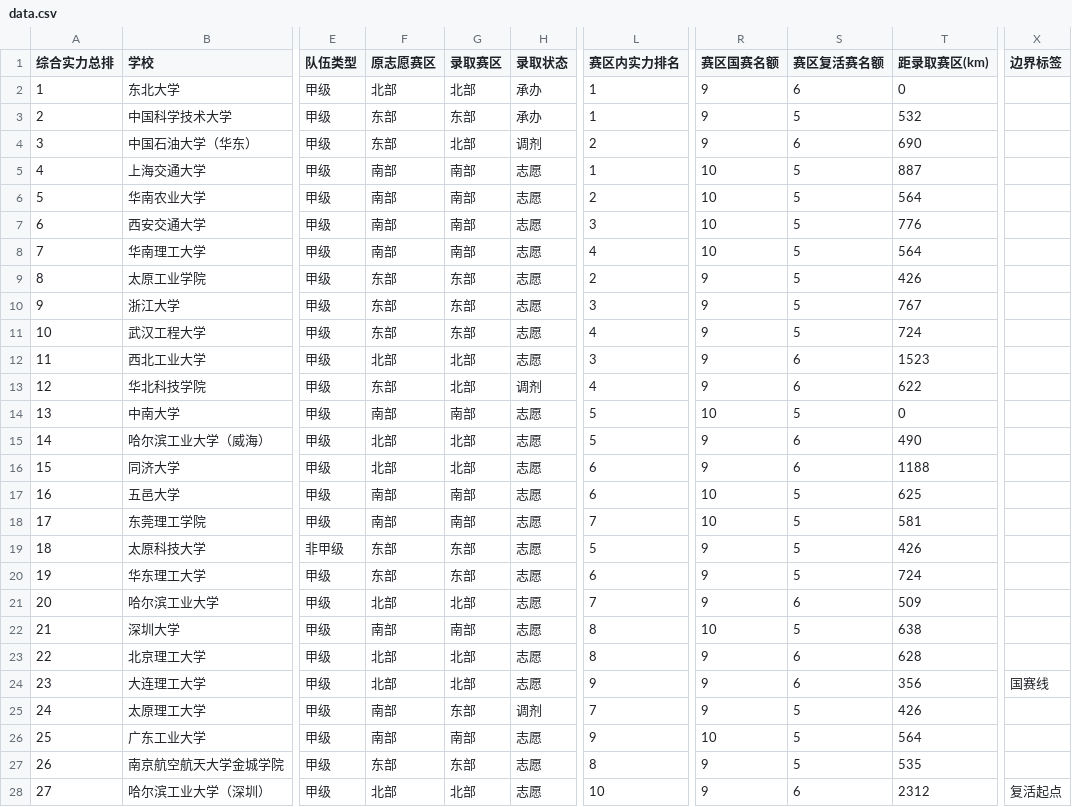
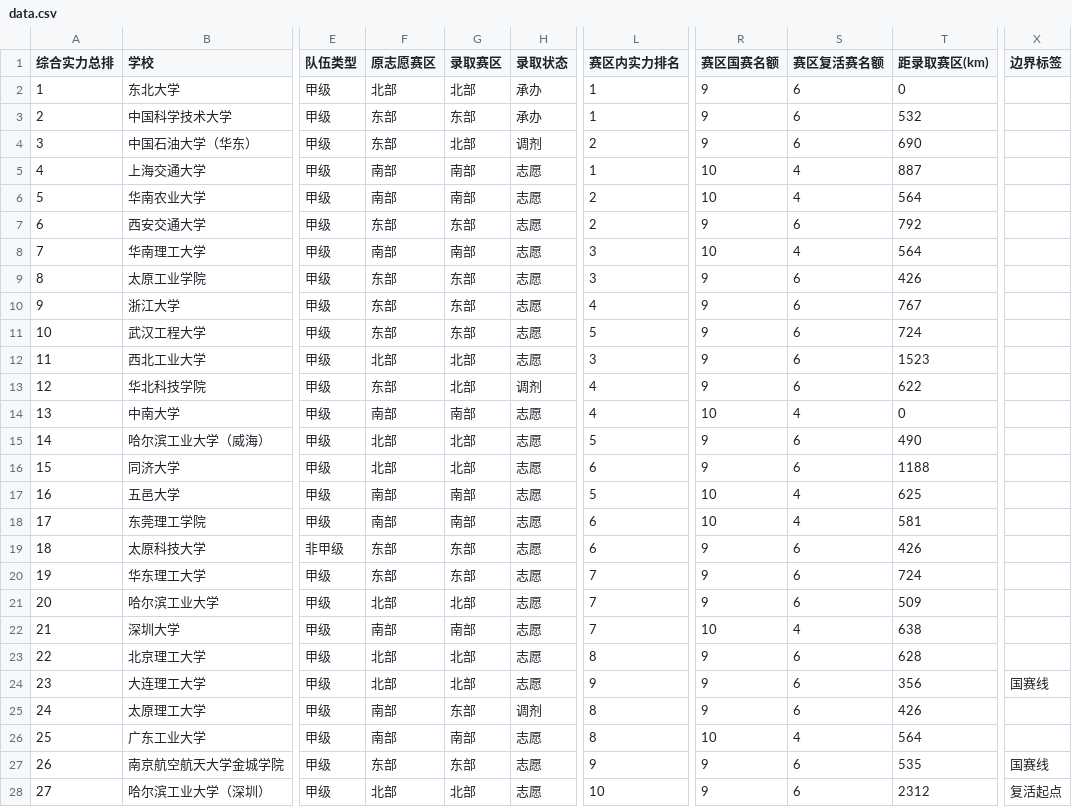
Before and after one commit to mqqqishere/RMUC2026-Registration-Dashboard, a CSV file: docs/data.csv, drawn as a sheet; only a part is shown, gaps mark what is left out; the diff covers the shown part only; the diff names each change by its address in the sheet, - before the commit and + after, or states it on an @@ line.

```diff
--- a/docs/data.csv
+++ b/docs/data.csv
-S3 (赛区复活赛名额): 5
+S3 (赛区复活赛名额): 6
-S5:S6 (赛区复活赛名额): 5
+S5:S6 (赛区复活赛名额): 4
-F7 (原志愿赛区): 南部
+F7 (原志愿赛区): 东部
-G7 (录取赛区): 南部
+G7 (录取赛区): 东部
-L7 (赛区内实力排名): 3
+L7 (赛区内实力排名): 2
-R7 (赛区国赛名额): 10
+R7 (赛区国赛名额): 9
-S7 (赛区复活赛名额): 5
+S7 (赛区复活赛名额): 6
-T7 (距录取赛区(km)): 776
+T7 (距录取赛区(km)): 792
-L8 (赛区内实力排名): 4
+L8 (赛区内实力排名): 3
-S8 (赛区复活赛名额): 5
+S8 (赛区复活赛名额): 4
-L9 (赛区内实力排名): 2
+L9 (赛区内实力排名): 3
-S9:S11 (赛区复活赛名额): 5
+S9:S11 (赛区复活赛名额): 6
-L10 (赛区内实力排名): 3
+L10 (赛区内实力排名): 4
-L11 (赛区内实力排名): 4
+L11 (赛区内实力排名): 5
-L14 (赛区内实力排名): 5
+L14 (赛区内实力排名): 4
-S14 (赛区复活赛名额): 5
+S14 (赛区复活赛名额): 4
-L17 (赛区内实力排名): 6
+L17 (赛区内实力排名): 5
-S17:S18 (赛区复活赛名额): 5
+S17:S18 (赛区复活赛名额): 4
-L18 (赛区内实力排名): 7
+L18 (赛区内实力排名): 6
-L19 (赛区内实力排名): 5
+L19 (赛区内实力排名): 6
-S19:S20 (赛区复活赛名额): 5
+S19:S20 (赛区复活赛名额): 6
-L20 (赛区内实力排名): 6
+L20 (赛区内实力排名): 7
-L22 (赛区内实力排名): 8
+L22 (赛区内实力排名): 7
-S22 (赛区复活赛名额): 5
+S22 (赛区复活赛名额): 4
-L25 (赛区内实力排名): 7
+L25 (赛区内实力排名): 8
-S25 (赛区复活赛名额): 5
+S25 (赛区复活赛名额): 6
-L26 (赛区内实力排名): 9
+L26 (赛区内实力排名): 8
-S26 (赛区复活赛名额): 5
+S26 (赛区复活赛名额): 4
-L27 (赛区内实力排名): 8
+L27 (赛区内实力排名): 9
-S27 (赛区复活赛名额): 5
+S27 (赛区复活赛名额): 6
-X27 (边界标签): (empty)
+X27 (边界标签): 国赛线
```
Also changed, not shown: 99 edited cells elsewhere in this file, 3 other files.
